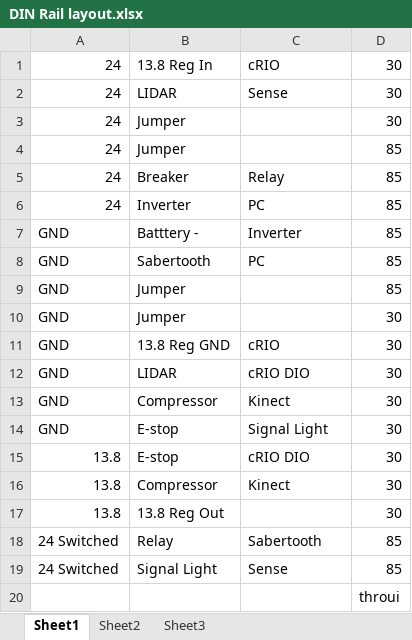
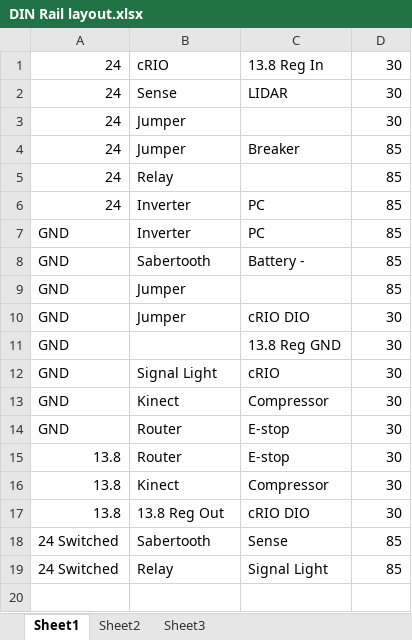
Before and after one commit to evenator/masters, an Excel workbook: DIN Rail layout.xlsx, sheet Sheet1, drawn as a sheet; values as stored, in another font and other column widths than the file's, no cell formats; removed rows and columns are numbered as before the commit, all else as after; the diff names each change by its address in the sheet, - before the commit and + after, or states it on an @@ line.

Commit message:
Updated DIN Rail layout with revised positions/status.

```diff
--- a/DIN Rail layout.xlsx (sheet Sheet1)
+++ b/DIN Rail layout.xlsx (sheet Sheet1)
-B1: 13.8 Reg In
+B1: cRIO
-C1: cRIO
+C1: 13.8 Reg In
-B2: LIDAR
+B2: Sense
-C2: Sense
+C2: LIDAR
-C4: (empty)
+C4: Breaker
-B5: Breaker
+B5: Relay
-C5: Relay
+C5: (empty)
-B7: Batttery -
+B7: Inverter
-C7: Inverter
+C7: PC
-C8: PC
+C8: Battery -
-C10: (empty)
+C10: cRIO DIO
-B11: 13.8 Reg GND
+B11: (empty)
-C11: cRIO
+C11: 13.8 Reg GND
-B12: LIDAR
+B12: Signal Light
-C12: cRIO DIO
+C12: cRIO
-B13: Compressor
+B13: Kinect
-C13: Kinect
+C13: Compressor
-B14:B15: E-stop
+B14:B15: Router
-C14: Signal Light
+C14: E-stop
-C15: cRIO DIO
+C15: E-stop
-B16: Compressor
+B16: Kinect
-C16: Kinect
+C16: Compressor
-C17: (empty)
+C17: cRIO DIO
-row 18: 24 Switched | Relay | Sabertooth | 85
-B18: Signal Light
+B18: Sabertooth
-row 20:  |  |  | throui
+row 19: 24 Switched | Relay | Signal Light | 85
```
Also changed, not shown: cell formats.
